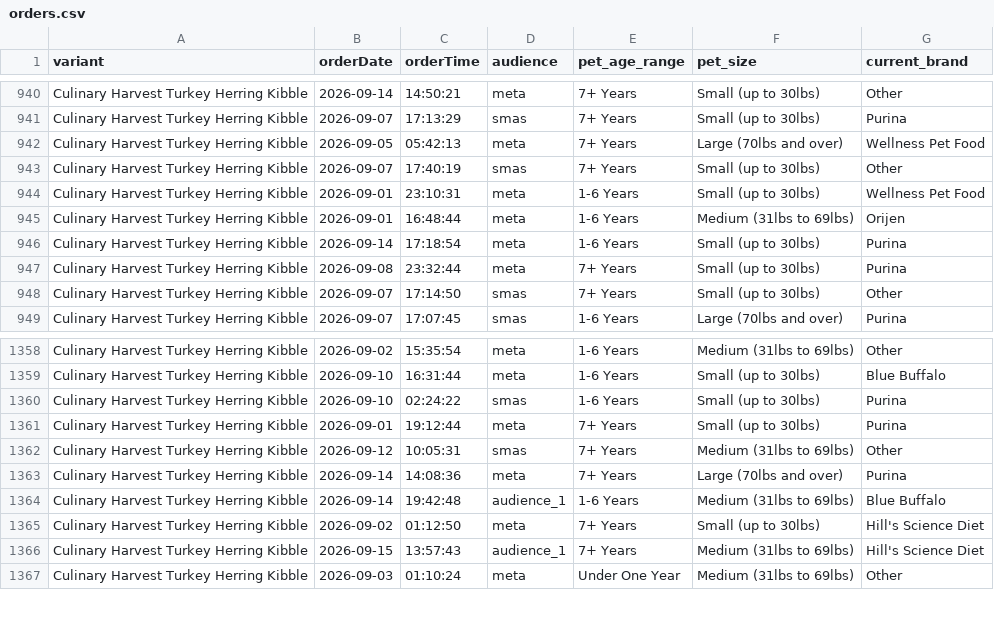
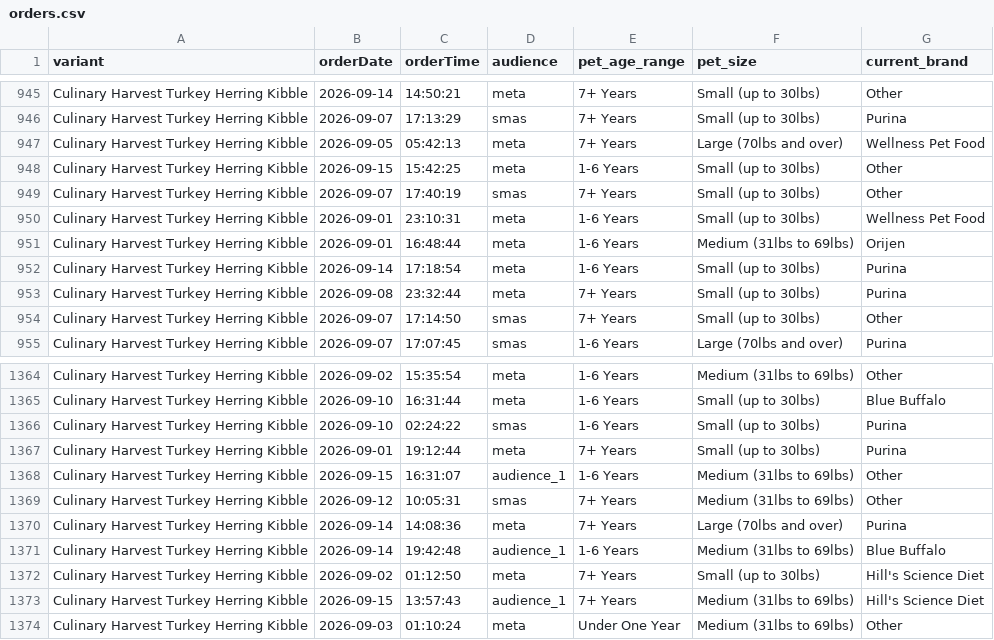
Before and after one commit to simonsmas/CH-report-data, a CSV file: orders.csv, drawn as a sheet; only a part is shown, gaps mark what is left out; the diff covers the shown part only; the diff names each change by its address in the sheet, - before the commit and + after, or states it on an @@ line.

Commit message:
Update Culinary Harvest orders: 1397 orders — 2026-09-15T16:45:30.913Z

```diff
--- a/orders.csv
+++ b/orders.csv
+row 948: Culinary Harvest Turkey Herring Kibble | 2026-09-15 | 15:42:25 | meta | 1-6 Years | Small (up to 30lbs) | Other
+row 1368: Culinary Harvest Turkey Herring Kibble | 2026-09-15 | 16:31:07 | audience_1 | 1-6 Years | Medium (31lbs to 69lbs) | Other
```
Also changed, not shown: 5 added rows elsewhere in this file.
